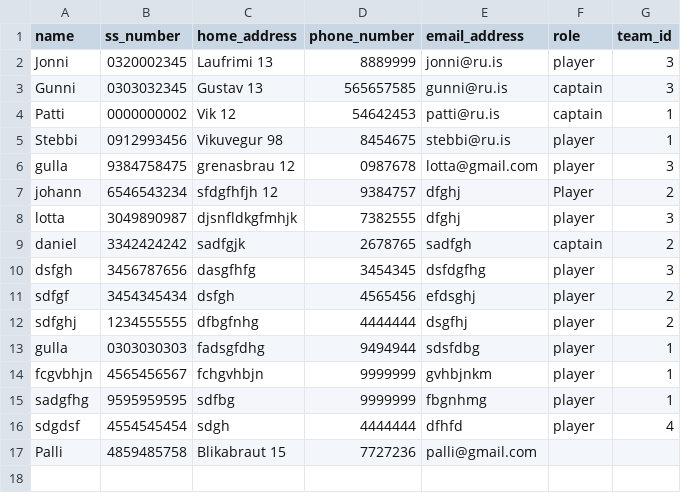
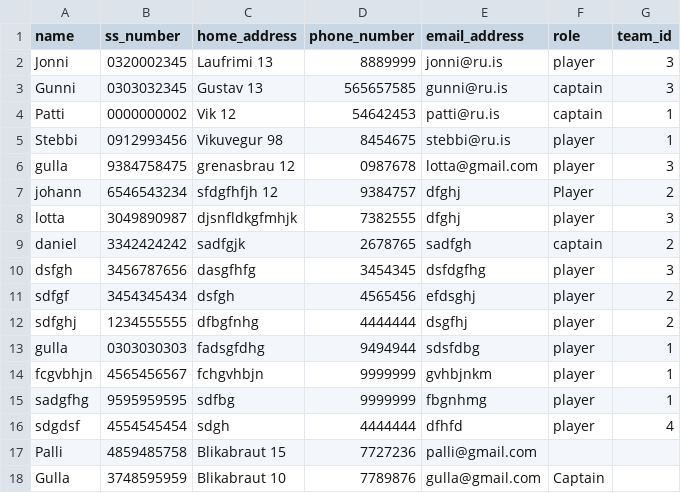
Before and after one commit to gudlaugvest/hopur-8, a CSV file: file/player.csv, drawn as a sheet; the diff names each change by its address in the sheet, - before the commit and + after, or states it on an @@ line.

```diff
--- a/file/player.csv
+++ b/file/player.csv
+row 18: Gulla | 3748595959 | Blikabraut 10 | 7789876 | gulla@gmail.com | Captain
```
Also changed, not shown: 2 other files.
